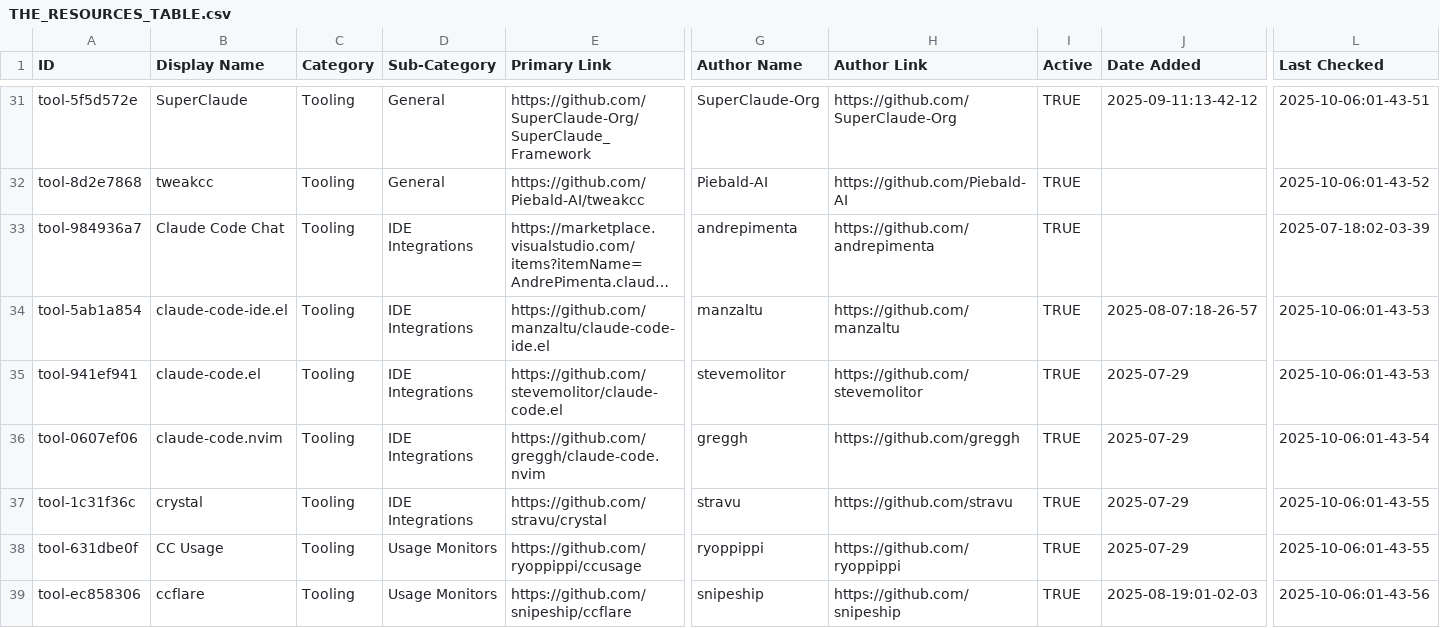
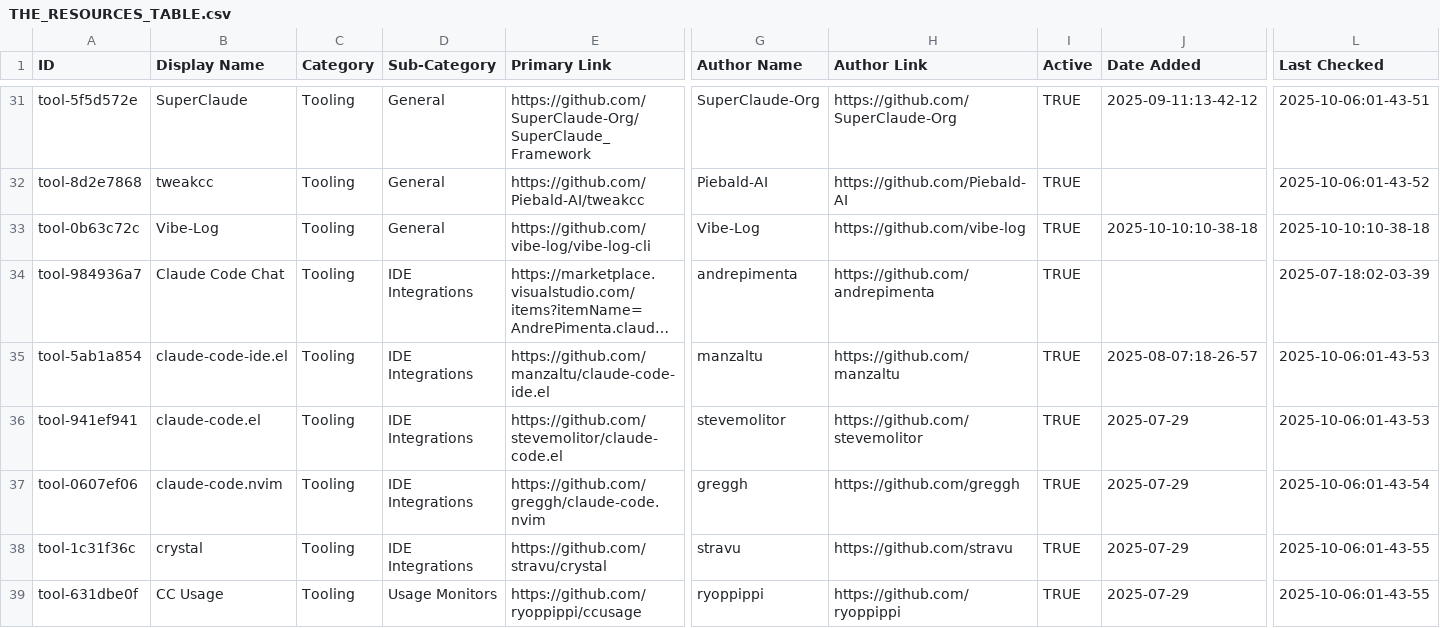
Before and after one commit to thedotmack/awesome-claude-code, a CSV file: THE_RESOURCES_TABLE.csv, drawn as a sheet; only a part is shown, gaps mark what is left out; the shorter side is filled out with more unchanged rows; long unchanged cells end in …; rows hold the shown columns only; the diff names each change by its address in the sheet, - before the commit and + after, or states it on an @@ line.

```diff
--- a/THE_RESOURCES_TABLE.csv
+++ b/THE_RESOURCES_TABLE.csv
+row 33: tool-0b63c72c | Vibe-Log | Tooling | General | https://github.com/vibe-log/vibe-log-cli | Vibe-Log | https://github.com/vibe-log | TRUE | 2025-10-10:10-38-18 | 2025-10-10:10-38-18
```
Also changed, not shown: 1 other file.
